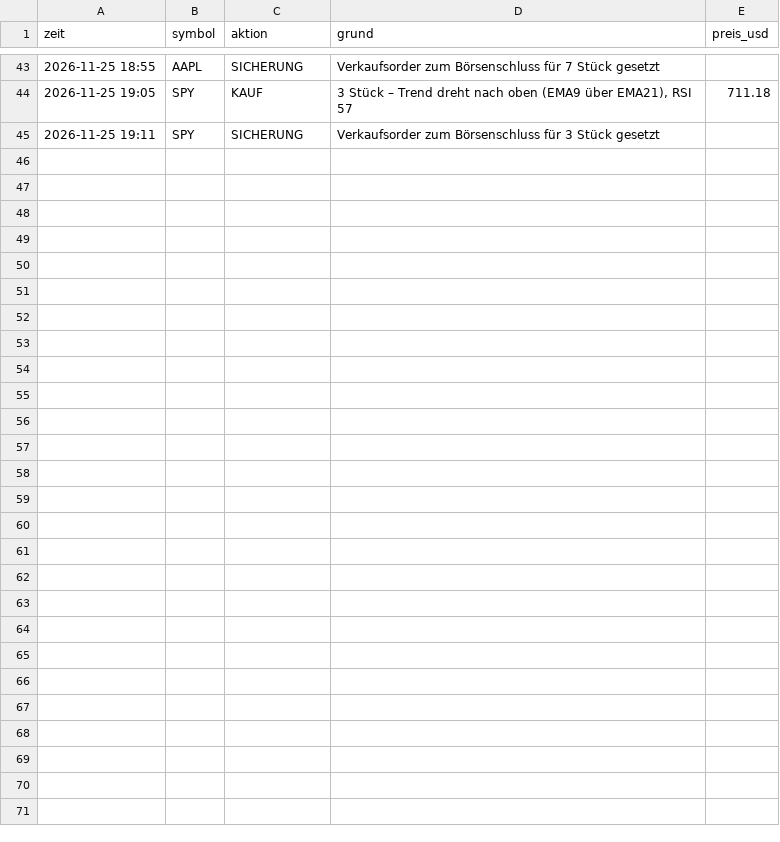
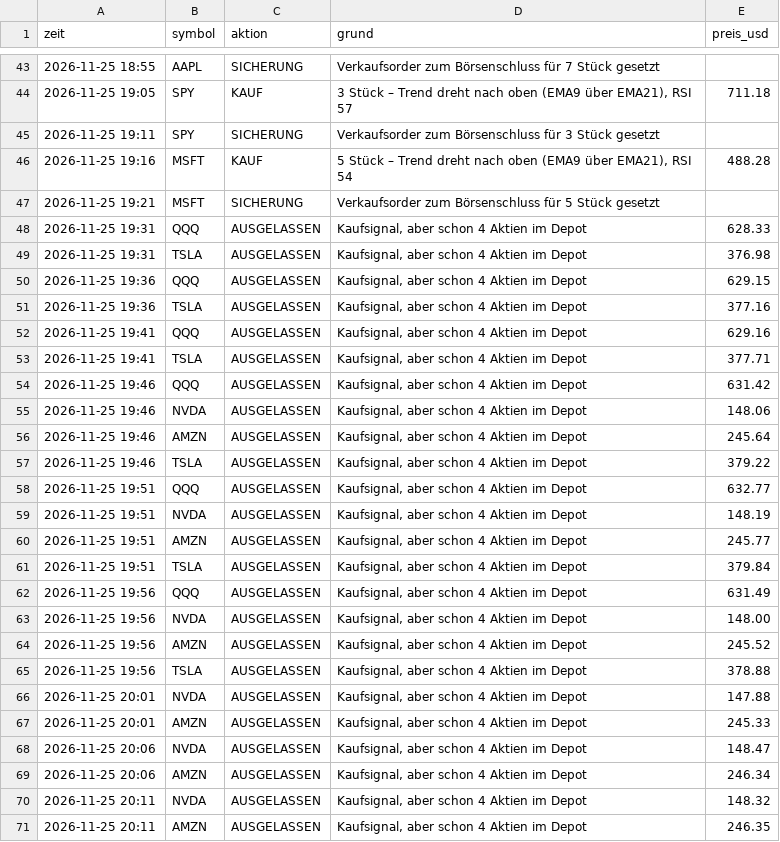
Before and after one commit to ki-gegen-das-system/ki-gegen-das-system, a CSV file: data/bert_entscheidungen.csv, drawn as a sheet; only a part is shown, gaps mark what is left out.

Commit message:
Bert: Update 2026-11-25 19:16 UTC

```diff
--- a/data/bert_entscheidungen.csv
+++ b/data/bert_entscheidungen.csv
@@ -45 +45,27 @@ zeit,symbol,aktion,grund,preis_usd
 2026-11-25 19:11,SPY,SICHERUNG,Verkaufsorder zum Börsenschluss für 3 Stück gesetzt,
+2026-11-25 19:16,MSFT,KAUF,"5 Stück – Trend dreht nach oben (EMA9 über EMA21), RSI 54",488.28
+2026-11-25 19:21,MSFT,SICHERUNG,Verkaufsorder zum Börsenschluss für 5 Stück gesetzt,
+2026-11-25 19:31,QQQ,AUSGELASSEN,"Kaufsignal, aber schon 4 Aktien im Depot",628.33
+2026-11-25 19:31,TSLA,AUSGELASSEN,"Kaufsignal, aber schon 4 Aktien im Depot",376.98
+2026-11-25 19:36,QQQ,AUSGELASSEN,"Kaufsignal, aber schon 4 Aktien im Depot",629.15
+2026-11-25 19:36,TSLA,AUSGELASSEN,"Kaufsignal, aber schon 4 Aktien im Depot",377.16
+2026-11-25 19:41,QQQ,AUSGELASSEN,"Kaufsignal, aber schon 4 Aktien im Depot",629.16
+2026-11-25 19:41,TSLA,AUSGELASSEN,"Kaufsignal, aber schon 4 Aktien im Depot",377.71
+2026-11-25 19:46,QQQ,AUSGELASSEN,"Kaufsignal, aber schon 4 Aktien im Depot",631.42
+2026-11-25 19:46,NVDA,AUSGELASSEN,"Kaufsignal, aber schon 4 Aktien im Depot",148.06
+2026-11-25 19:46,AMZN,AUSGELASSEN,"Kaufsignal, aber schon 4 Aktien im Depot",245.64
+2026-11-25 19:46,TSLA,AUSGELASSEN,"Kaufsignal, aber schon 4 Aktien im Depot",379.22
+2026-11-25 19:51,QQQ,AUSGELASSEN,"Kaufsignal, aber schon 4 Aktien im Depot",632.77
+2026-11-25 19:51,NVDA,AUSGELASSEN,"Kaufsignal, aber schon 4 Aktien im Depot",148.19
+2026-11-25 19:51,AMZN,AUSGELASSEN,"Kaufsignal, aber schon 4 Aktien im Depot",245.77
+2026-11-25 19:51,TSLA,AUSGELASSEN,"Kaufsignal, aber schon 4 Aktien im Depot",379.84
+2026-11-25 19:56,QQQ,AUSGELASSEN,"Kaufsignal, aber schon 4 Aktien im Depot",631.49
+2026-11-25 19:56,NVDA,AUSGELASSEN,"Kaufsignal, aber schon 4 Aktien im Depot",148.00
+2026-11-25 19:56,AMZN,AUSGELASSEN,"Kaufsignal, aber schon 4 Aktien im Depot",245.52
+2026-11-25 19:56,TSLA,AUSGELASSEN,"Kaufsignal, aber schon 4 Aktien im Depot",378.88
+2026-11-25 20:01,NVDA,AUSGELASSEN,"Kaufsignal, aber schon 4 Aktien im Depot",147.88
+2026-11-25 20:01,AMZN,AUSGELASSEN,"Kaufsignal, aber schon 4 Aktien im Depot",245.33
+2026-11-25 20:06,NVDA,AUSGELASSEN,"Kaufsignal, aber schon 4 Aktien im Depot",148.47
+2026-11-25 20:06,AMZN,AUSGELASSEN,"Kaufsignal, aber schon 4 Aktien im Depot",246.34
+2026-11-25 20:11,NVDA,AUSGELASSEN,"Kaufsignal, aber schon 4 Aktien im Depot",148.32
+2026-11-25 20:11,AMZN,AUSGELASSEN,"Kaufsignal, aber schon 4 Aktien im Depot",246.35
```
Also changed, not shown: data/bert_kontostand.csv, data/bert_trades.csv, 1 other file.
